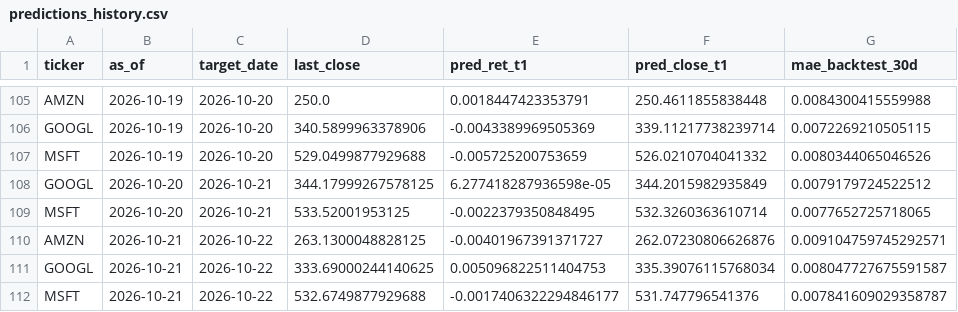
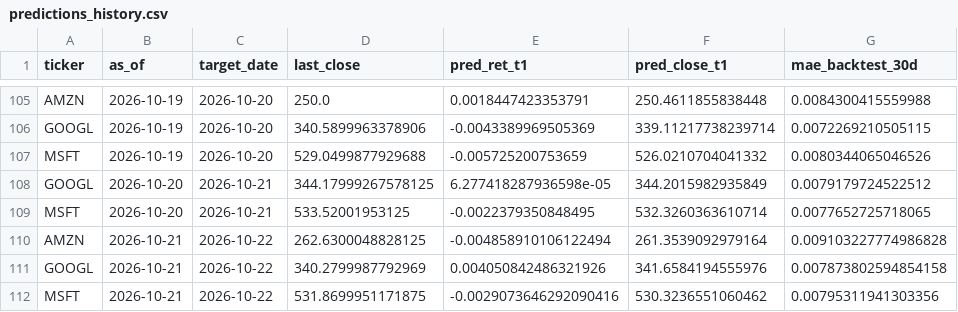
Before and after one commit to Pipe199x/StockSentinel, a CSV file: docs/data/history/predictions_history.csv, drawn as a sheet; only a part is shown, gaps mark what is left out.

```diff
--- a/docs/data/history/predictions_history.csv
+++ b/docs/data/history/predictions_history.csv
@@ -109,4 +109,4 @@ GOOGL,2026-10-20,2026-10-21,344.17999267578125,6.277418287936598e-05,344.2015982
 MSFT,2026-10-20,2026-10-21,533.52001953125,-0.0022379350848495,532.3260363610714,0.0077652725718065
-AMZN,2026-10-21,2026-10-22,263.1300048828125,-0.00401967391371727,262.07230806626876,0.009104759745292571
-GOOGL,2026-10-21,2026-10-22,333.69000244140625,0.005096822511404753,335.39076115768034,0.008047727675591587
-MSFT,2026-10-21,2026-10-22,532.6749877929688,-0.0017406322294846177,531.747796541376,0.007841609029358787
+AMZN,2026-10-21,2026-10-22,262.6300048828125,-0.004858910106122494,261.3539092979164,0.009103227774986828
+GOOGL,2026-10-21,2026-10-22,340.2799987792969,0.004050842486321926,341.6584194555976,0.007873802594854158
+MSFT,2026-10-21,2026-10-22,531.8699951171875,-0.0029073646292090416,530.3236551060462,0.00795311941303356
```
Also changed, not shown: docs/data/history/prices_history.csv, 3 other files.
